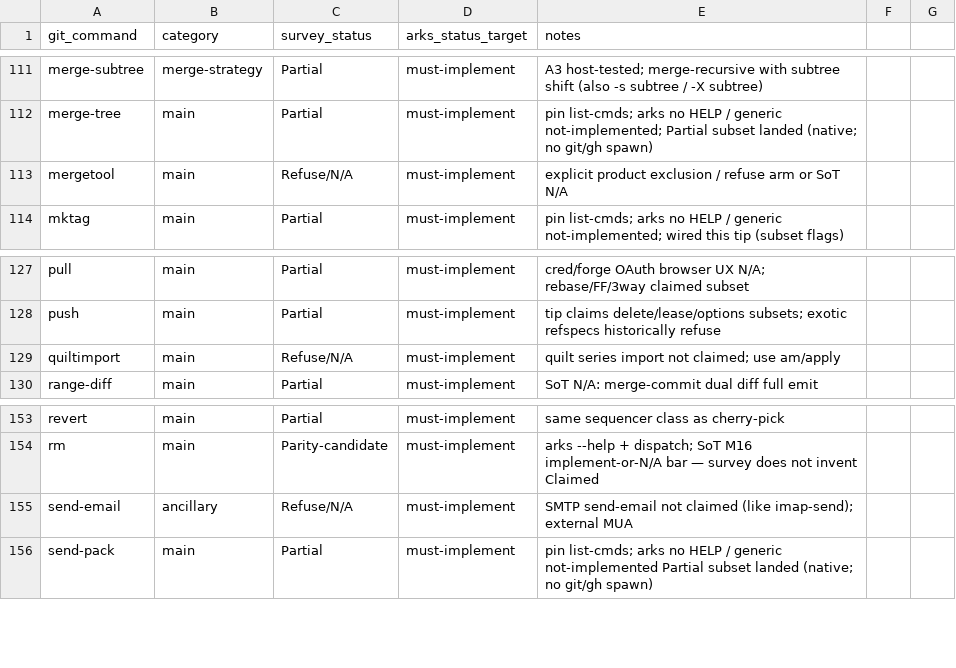
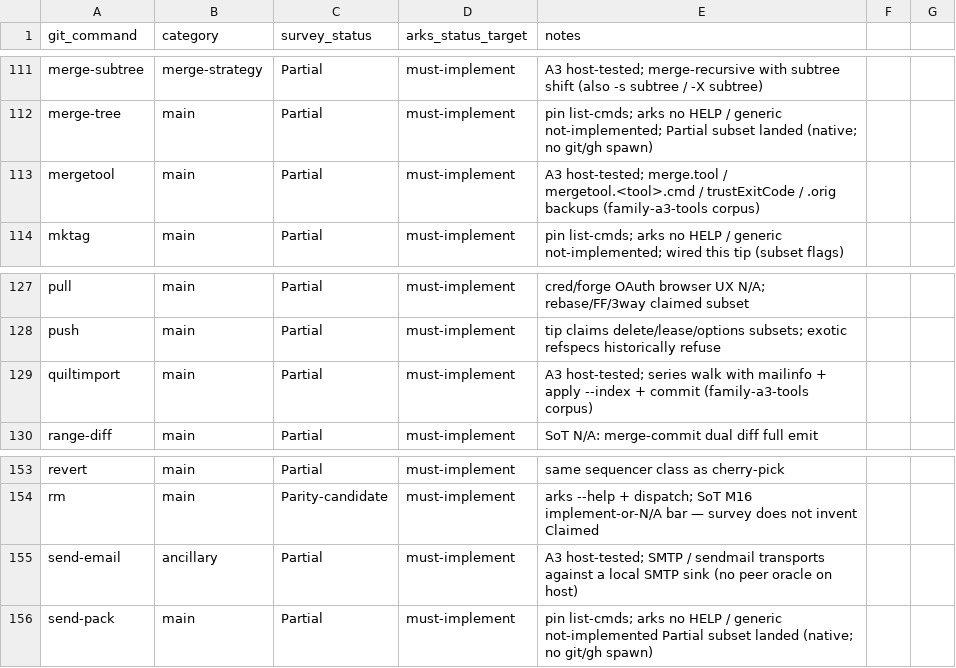
Before and after one commit to modootoday/arks, a CSV file: verify/matrices/cli-git-help-matrix.csv, drawn as a sheet; only a part is shown, gaps mark what is left out; the diff covers the shown part only.

Commit message:
docs(matrix): mark the A3 tool bridge rows Partial after host tests

```diff
--- a/verify/matrices/cli-git-help-matrix.csv
+++ b/verify/matrices/cli-git-help-matrix.csv
@@ -112,3 +112,3 @@ merge-subtree,merge-strategy,Partial,must-implement,A3 host-tested; merge-recurs
 merge-tree,main,Partial,must-implement,pin list-cmds; arks no HELP / generic not-implemented; Partial subset landed (native; no git/gh spawn)
-mergetool,main,Refuse/N/A,must-implement,explicit product exclusion / refuse arm or SoT N/A
+mergetool,main,Partial,must-implement,A3 host-tested; merge.tool / mergetool.<tool>.cmd / trustExitCode / .orig backups (family-a3-tools corpus)
 mktag,main,Partial,must-implement,pin list-cmds; arks no HELP / generic not-implemented; wired this tip (subset flags)
@@ -128,3 +128,3 @@ pull,main,Partial,must-implement,cred/forge OAuth browser UX N/A; rebase/FF/3way
 push,main,Partial,must-implement,tip claims delete/lease/options subsets; exotic refspecs historically refuse
-quiltimport,main,Refuse/N/A,must-implement,quilt series import not claimed; use am/apply
+quiltimport,main,Partial,must-implement,A3 host-tested; series walk with mailinfo + apply --index + commit (family-a3-tools corpus)
 range-diff,main,Partial,must-implement,SoT N/A: merge-commit dual diff full emit
@@ -154,3 +154,3 @@ revert,main,Partial,must-implement,same sequencer class as cherry-pick
 rm,main,Parity-candidate,must-implement,arks --help + dispatch; SoT M16 implement-or-N/A bar — survey does not invent Claimed
-send-email,ancillary,Refuse/N/A,must-implement,SMTP send-email not claimed (like imap-send); external MUA
+send-email,ancillary,Partial,must-implement,A3 host-tested; SMTP / sendmail transports against a local SMTP sink (no peer oracle on host)
 send-pack,main,Partial,must-implement,pin list-cmds; arks no HELP / generic not-implemented Partial subset landed (native; no git/gh spawn)
```
Also changed, not shown: 18 edited cells elsewhere in this file.
